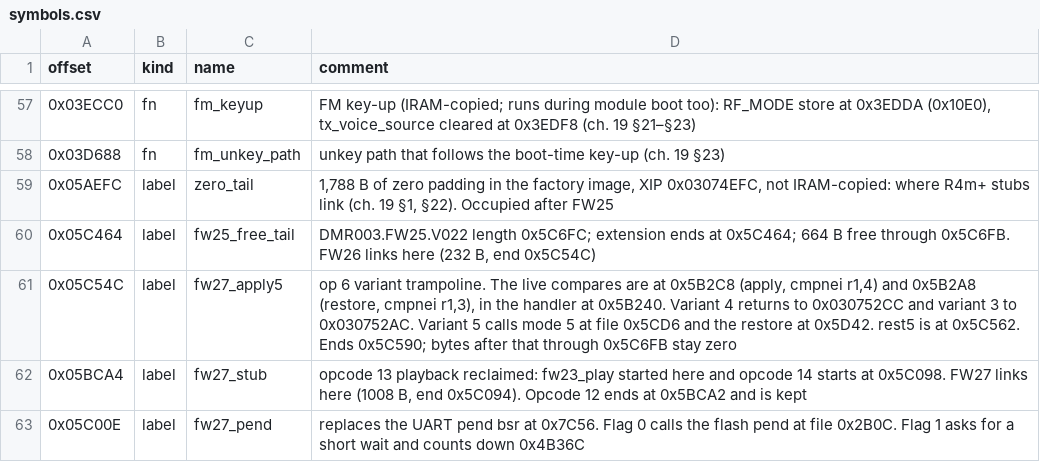
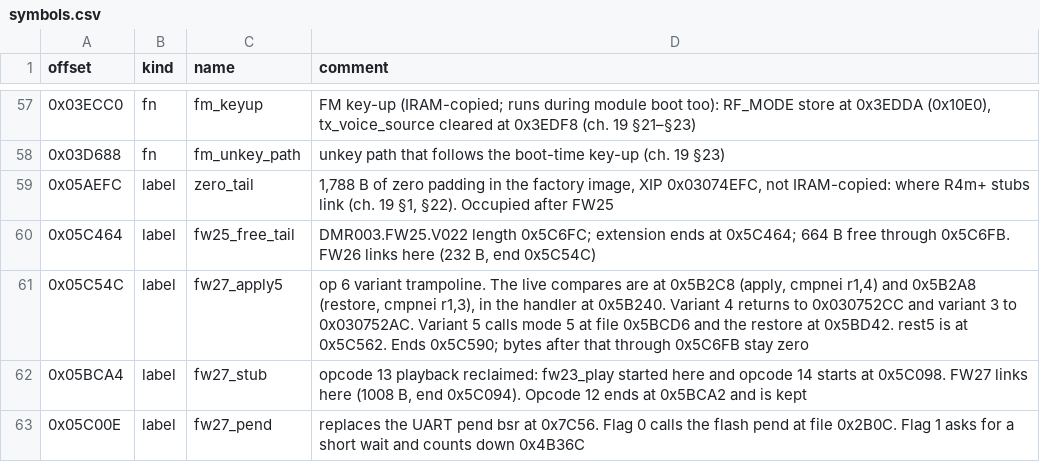
Before and after one commit to IIMacGyverII/phonedmrapp, a CSV file: radio_firmware/symbols.csv, drawn as a sheet; only a part is shown, gaps mark what is left out.

Commit message:
Call mode 5 at its real address in the stub.
The trampoline branched to file 0x5CD6. The function is at 0x5BCD6, so variant 5 jumped into an unrelated copy loop and the module stopped answering. The restore is at 0x5BD42. Those addresses now come from the stub's own branches. Host tests pass. Not loaded yet.

```diff
--- a/radio_firmware/symbols.csv
+++ b/radio_firmware/symbols.csv
@@ -60,3 +60,3 @@ offset,kind,name,comment
 0x05C464,label,fw25_free_tail,"DMR003.FW25.V022 length 0x5C6FC; extension ends at 0x5C464; 664 B free through 0x5C6FB. FW26 links here (232 B, end 0x5C54C)"
-0x05C54C,label,fw27_apply5,"op 6 variant trampoline. The live compares are at 0x5B2C8 (apply, cmpnei r1,4) and 0x5B2A8 (restore, cmpnei r1,3), in the handler at 0x5B240. Variant 4 returns to 0x030752CC and variant 3 to 0x030752AC. Variant 5 calls mode 5 at file 0x5CD6 and the restore at 0x5D42. rest5 is at 0x5C562. Ends 0x5C590; bytes after that through 0x5C6FB stay zero"
+0x05C54C,label,fw27_apply5,"op 6 variant trampoline. The live compares are at 0x5B2C8 (apply, cmpnei r1,4) and 0x5B2A8 (restore, cmpnei r1,3), in the handler at 0x5B240. Variant 4 returns to 0x030752CC and variant 3 to 0x030752AC. Variant 5 calls mode 5 at file 0x5BCD6 and the restore at 0x5BD42. rest5 is at 0x5C562. Ends 0x5C590; bytes after that through 0x5C6FB stay zero"
 0x05BCA4,label,fw27_stub,"opcode 13 playback reclaimed: fw23_play started here and opcode 14 starts at 0x5C098. FW27 links here (1008 B, end 0x5C094). Opcode 12 ends at 0x5BCA2 and is kept"
```
Also changed, not shown: 2 other files.
